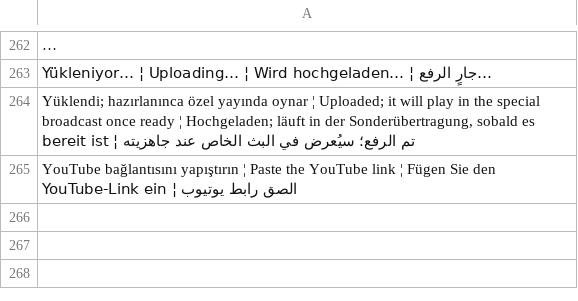
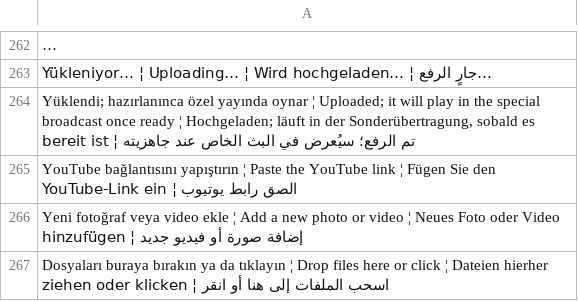
Before and after one commit to ooemir23/screenpano.com, a TSV file: tools/i18n/panel-13.tsv, drawn as a sheet; only a part is shown, gaps mark what is left out; long unchanged cells end in …; the diff names each change by its address in the sheet, - before the commit and + after, or states it on an @@ line.

```diff
--- a/tools/i18n/panel-13.tsv
+++ b/tools/i18n/panel-13.tsv
+row 266: Yeni fotoğraf veya video ekle ¦ Add a new photo or video ¦ Neues Foto oder Video hinzufügen ¦ إضافة صورة أو فيديو جديد
+row 267: Dosyaları buraya bırakın ya da tıklayın ¦ Drop files here or click ¦ Dateien hierher ziehen oder klicken ¦ اسحب الملفات إلى هنا أو انقر
```
Also changed, not shown: 5 other files.
